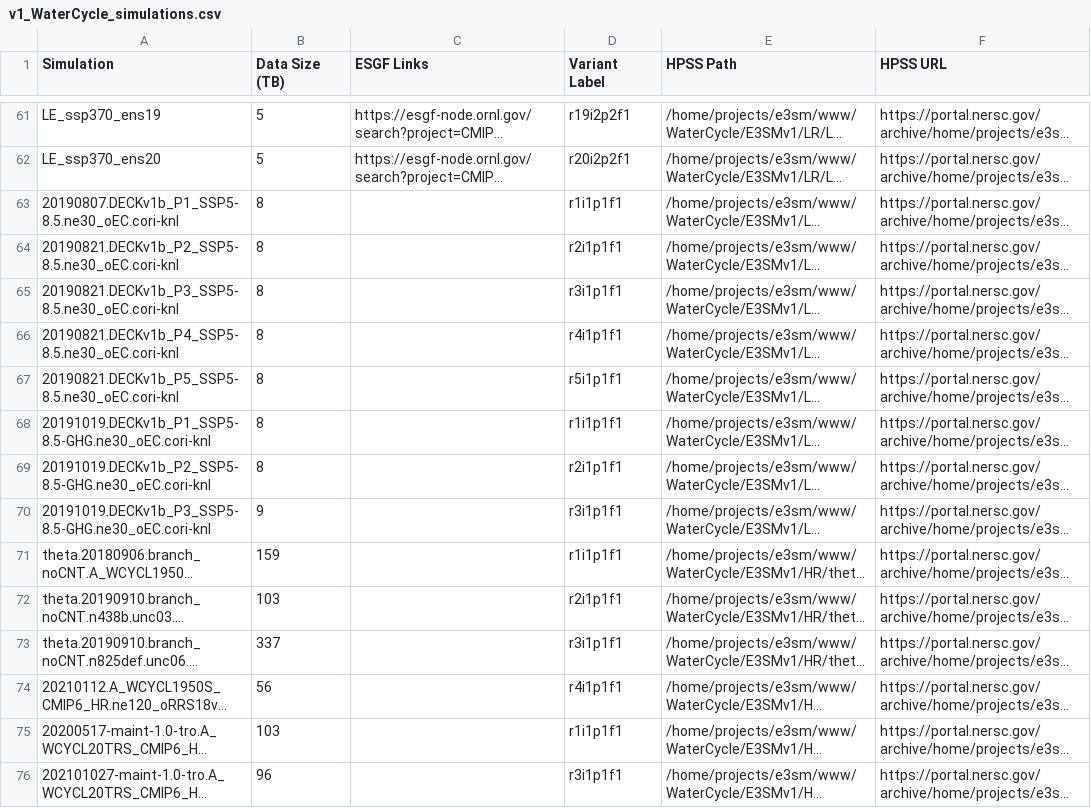
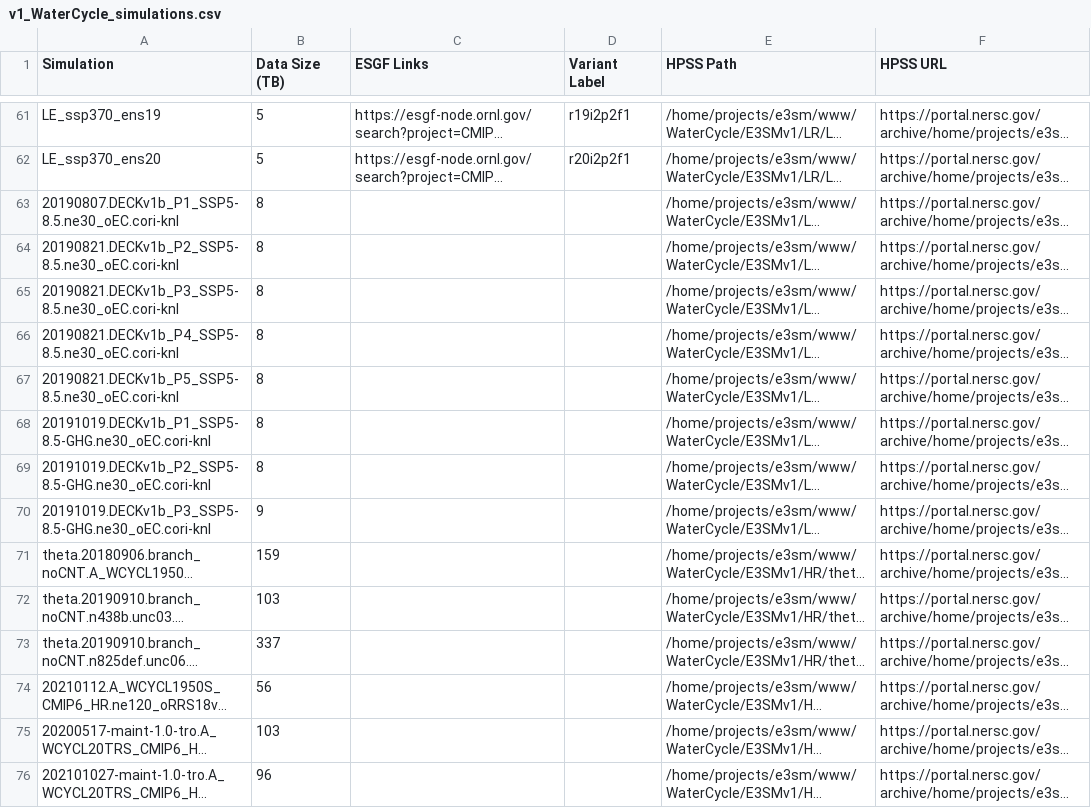
Before and after one commit to E3SM-Project/e3sm_data_docs, a CSV file: machine_readable_data/v1_WaterCycle_simulations.csv, drawn as a sheet; only a part is shown, gaps mark what is left out; long unchanged cells end in …; the diff covers the shown part only; the diff names each change by its address in the sheet, - before the commit and + after, or states it on an @@ line.

```diff
--- a/machine_readable_data/v1_WaterCycle_simulations.csv
+++ b/machine_readable_data/v1_WaterCycle_simulations.csv
-D63 (Variant Label): r1i1p1f1
+D63 (Variant Label): (empty)
-D64 (Variant Label): r2i1p1f1
+D64 (Variant Label): (empty)
-D65 (Variant Label): r3i1p1f1
+D65 (Variant Label): (empty)
-D66 (Variant Label): r4i1p1f1
+D66 (Variant Label): (empty)
-D67 (Variant Label): r5i1p1f1
+D67 (Variant Label): (empty)
-D68 (Variant Label): r1i1p1f1
+D68 (Variant Label): (empty)
-D69 (Variant Label): r2i1p1f1
+D69 (Variant Label): (empty)
-D70 (Variant Label): r3i1p1f1
+D70 (Variant Label): (empty)
-D71 (Variant Label): r1i1p1f1
+D71 (Variant Label): (empty)
-D72 (Variant Label): r2i1p1f1
+D72 (Variant Label): (empty)
-D73 (Variant Label): r3i1p1f1
+D73 (Variant Label): (empty)
-D74 (Variant Label): r4i1p1f1
+D74 (Variant Label): (empty)
-D75 (Variant Label): r1i1p1f1
+D75 (Variant Label): (empty)
-D76 (Variant Label): r3i1p1f1
+D76 (Variant Label): (empty)
```
Also changed, not shown: 26 edited cells elsewhere in this file, machine_readable_data/v2_WaterCycle_simulations.csv, machine_readable_data/v3_CoupledSystem_simulations.csv, 4 other files.
